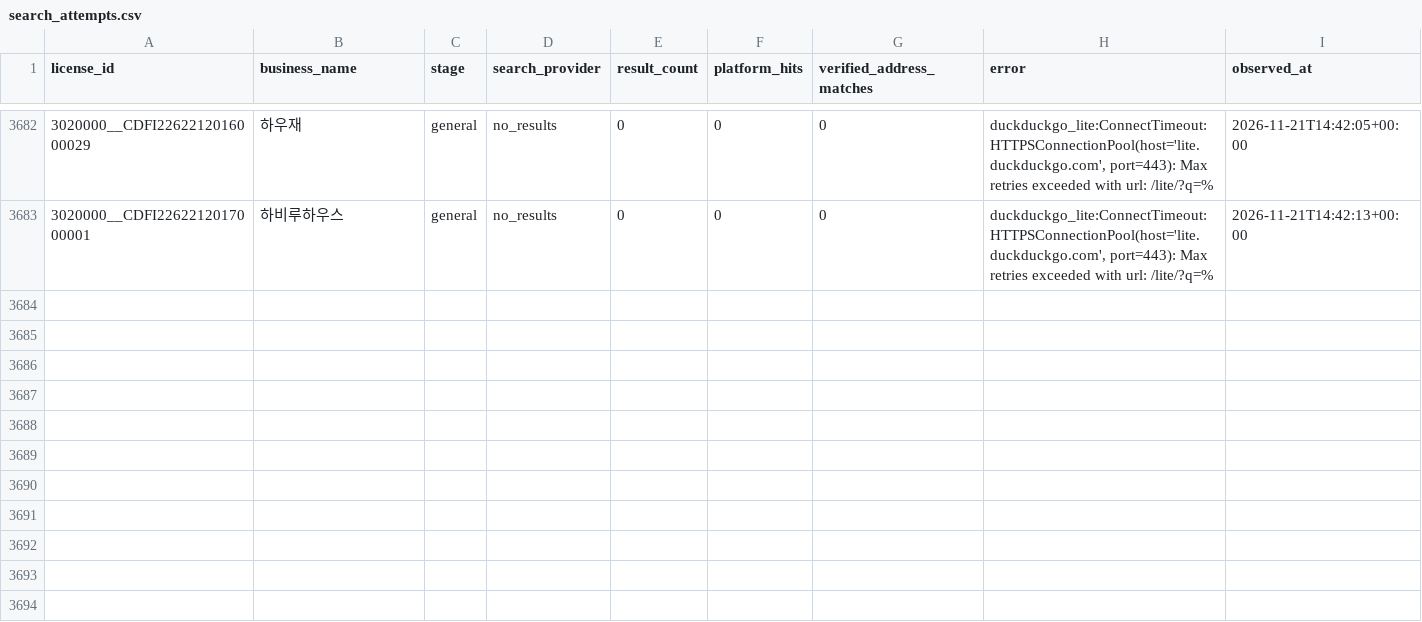
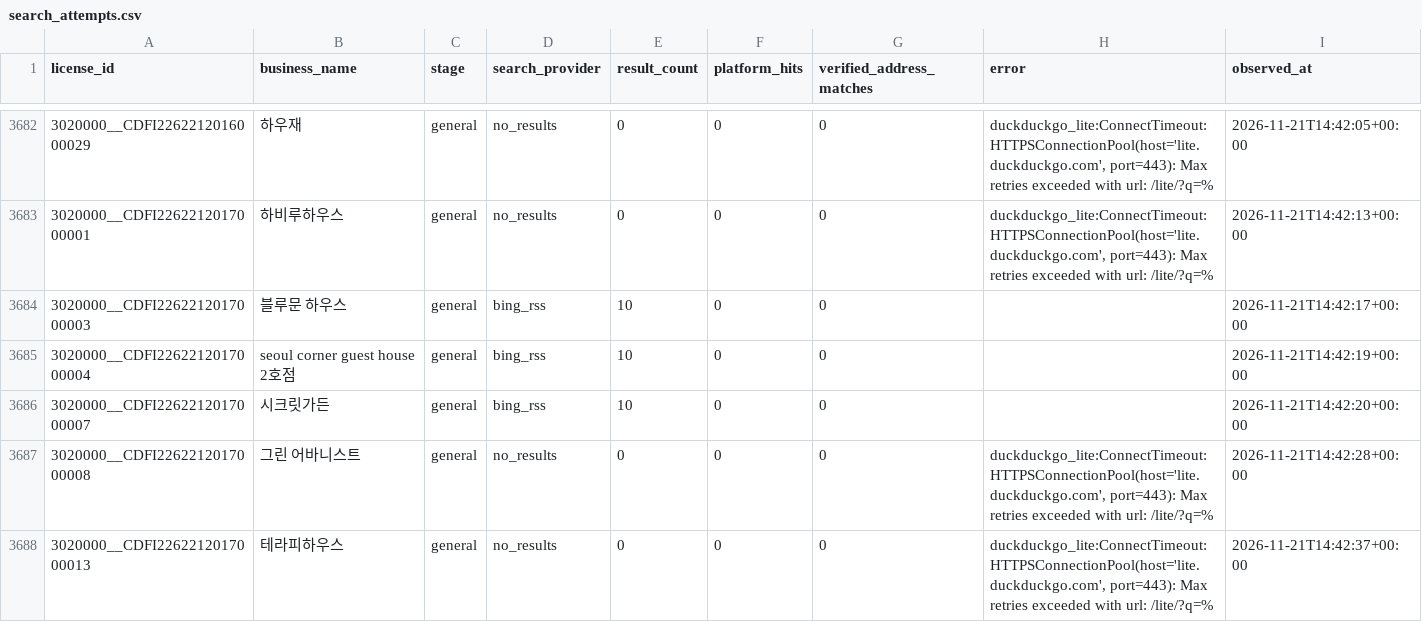
Before and after one commit to lyonbegin/hitel-scribd-runner, a CSV file: data/seoul-ota/search_attempts.csv, drawn as a sheet; only a part is shown, gaps mark what is left out; the diff names each change by its address in the sheet, - before the commit and + after, or states it on an @@ line.

```diff
--- a/data/seoul-ota/search_attempts.csv
+++ b/data/seoul-ota/search_attempts.csv
+row 3684: 3020000__CDFI2262212017000003 | 블루문 하우스 | general | bing_rss | 10 | 0 | 0 |  | 2026-11-21T14:42:17+00:00
+row 3685: 3020000__CDFI2262212017000004 | seoul corner guest house 2호점 | general | bing_rss | 10 | 0 | 0 |  | 2026-11-21T14:42:19+00:00
+row 3686: 3020000__CDFI2262212017000007 | 시크릿가든 | general | bing_rss | 10 | 0 | 0 |  | 2026-11-21T14:42:20+00:00
+row 3687: 3020000__CDFI2262212017000008 | 그린 어바니스트 | general | no_results | 0 | 0 | 0 | duckduckgo_lite:ConnectTimeout:HTTPSConnectionPool(host='lite.duckduckgo.com', port=443): Max retries exceeded with url: /lite/?q=% | 2026-11-21T14:42:28+00:00
+row 3688: 3020000__CDFI2262212017000013 | 테라피하우스 | general | no_results | 0 | 0 | 0 | duckduckgo_lite:ConnectTimeout:HTTPSConnectionPool(host='lite.duckduckgo.com', port=443): Max retries exceeded with url: /lite/?q=% | 2026-11-21T14:42:37+00:00
```
Also changed, not shown: 2 other files.
